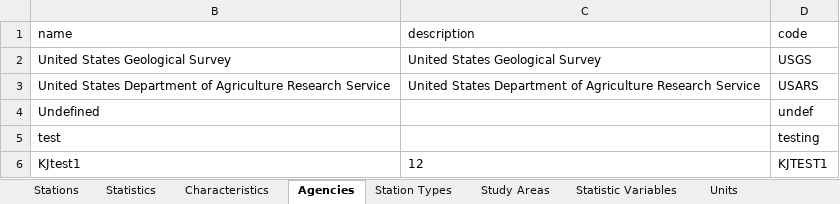
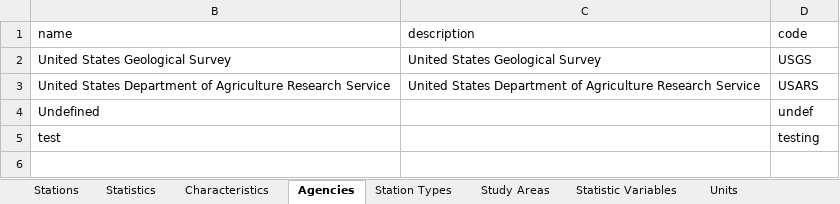
Before and after one commit to USGS-WiM/NSS, an Excel workbook: dist/assets/example_gagestats_bulk_upload.xlsx, sheet Agencies, drawn as a sheet; values as stored, in another font and other column widths than the file's, no borders; table styles not drawn; the diff names each change by its address in the sheet, - before the commit and + after, or states it on an @@ line.

Commit message:
added updated exxcel to src/assets

```diff
--- a/dist/assets/example_gagestats_bulk_upload.xlsx (sheet Agencies)
+++ b/dist/assets/example_gagestats_bulk_upload.xlsx (sheet Agencies)
-row 6: KJtest1 | 12 | KJTEST1
```
Also changed, not shown: hidden cells, 1 other file.
